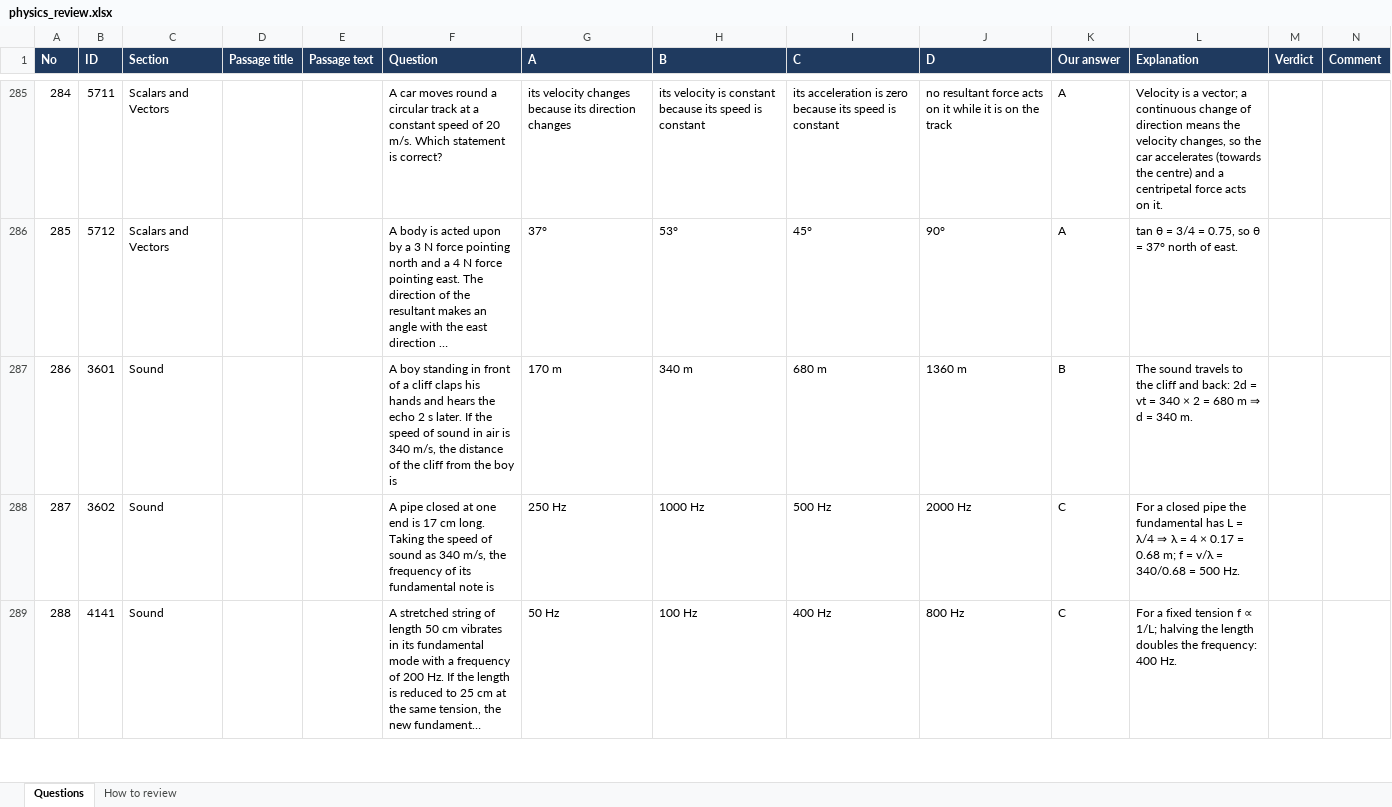
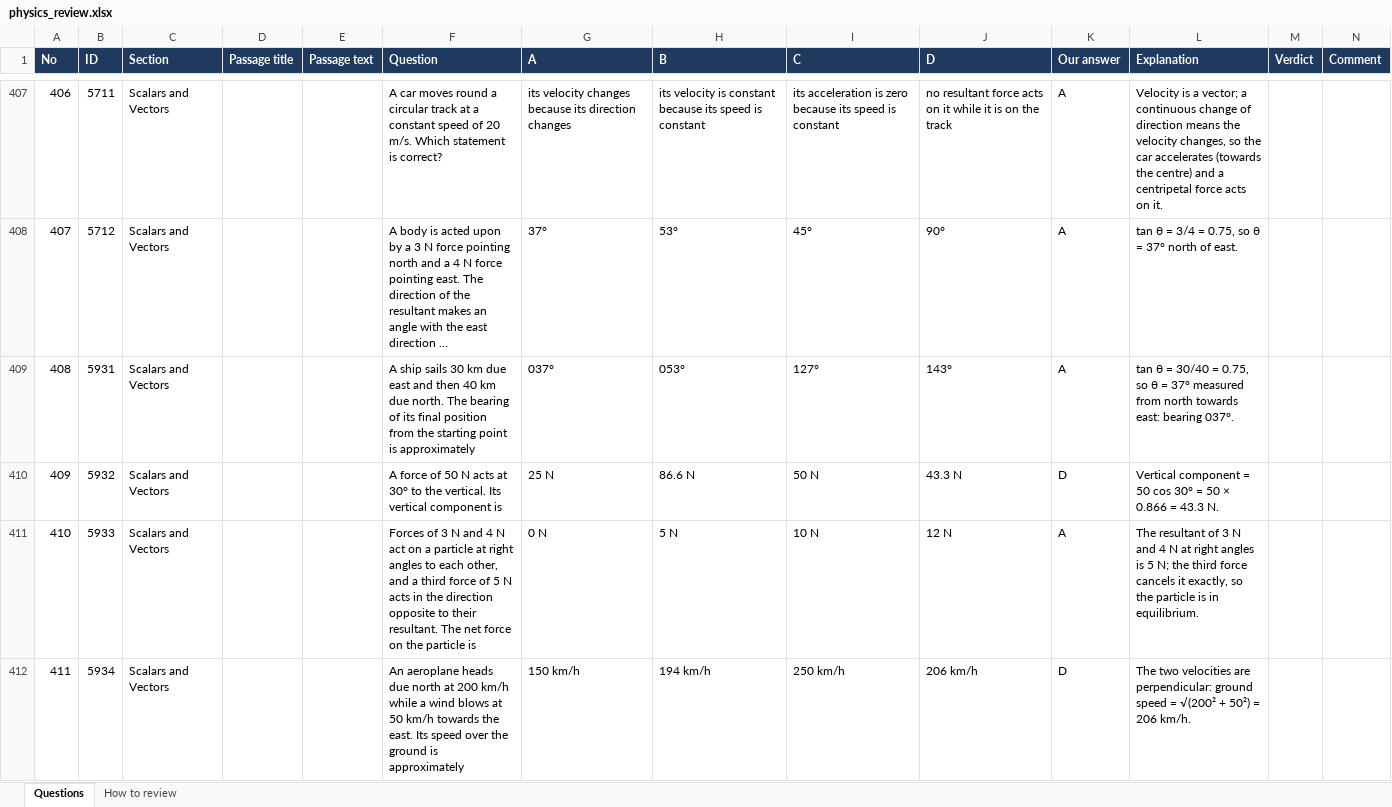
Before and after one commit to Aduagba90/cbt_app, an Excel workbook: docs/review/physics_review.xlsx, sheet Questions, drawn as a sheet; only a part is shown, gaps mark what is left out; the shorter side is filled out with more unchanged rows; long unchanged cells end in …; values as stored, in another font and other column widths than the file's, no borders; the diff covers the shown part only; the diff names each change by its address in the sheet, - before the commit and + after, or states it on an @@ line.

```diff
--- a/docs/review/physics_review.xlsx (sheet Questions)
+++ b/docs/review/physics_review.xlsx (sheet Questions)
@@ column A (No) renumbered between rows 57 and 503 @@
+row 409: 408 | 5931 | Scalars and Vectors |  |  | A ship sails 30 km due east and then 40 km due north. The bearing of its final position from the starting point is approximately | 037° | 053° | 127° | 143° | A | tan θ = 30/40 = 0.75, so θ = 37° measured from north towards east: bearing 037°.
+row 410: 409 | 5932 | Scalars and Vectors |  |  | A force of 50 N acts at 30° to the vertical. Its vertical component is | 25 N | 86.6 N | 50 N | 43.3 N | D | Vertical component = 50 cos 30° = 50 × 0.866 = 43.3 N.
+row 411: 410 | 5933 | Scalars and Vectors |  |  | Forces of 3 N and 4 N act on a particle at right angles to each other, and a third force of 5 N acts in the direction opposite to their resultant. The net force on the particle is | 0 N | 5 N | 10 N | 12 N | A | The resultant of 3 N and 4 N at right angles is 5 N; the third force cancels it exactly, so the particle is in equilibrium.
+row 412: 411 | 5934 | Scalars and Vectors |  |  | An aeroplane heads due north at 200 km/h while a wind blows at 50 km/h towards the east. Its speed over the ground is approximately | 150 km/h | 194 km/h | 250 km/h | 206 km/h | D | The two velocities are perpendicular: ground speed = √(200² + 50²) = 206 km/h.
```
Also changed, not shown: 166 added rows elsewhere in this sheet, sheet How to review, docs/review/biology_review.xlsx, docs/review/chemistry_review.xlsx, 9 other files.
